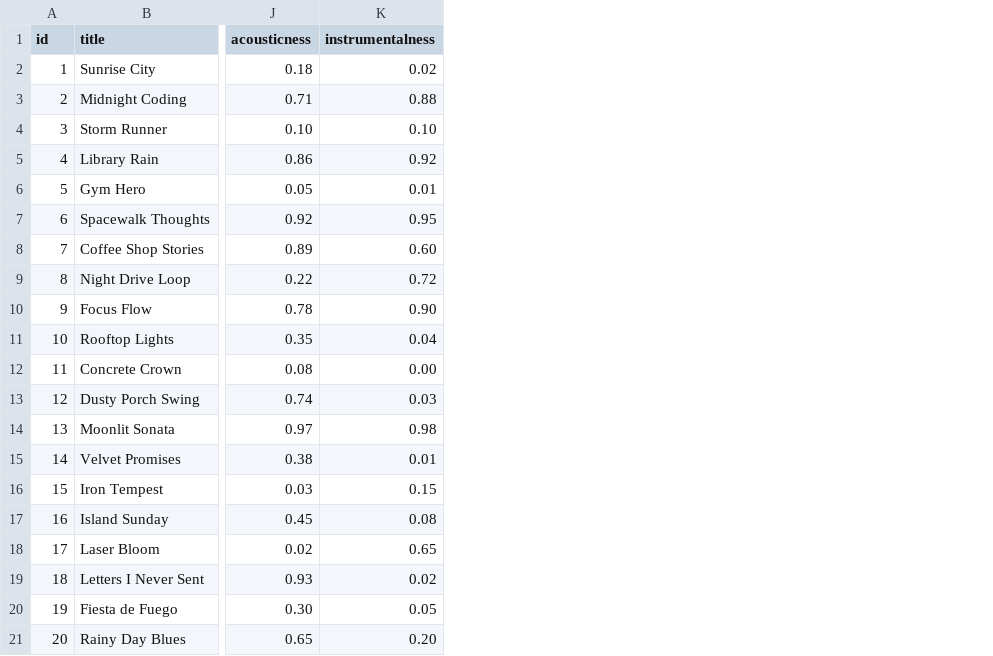
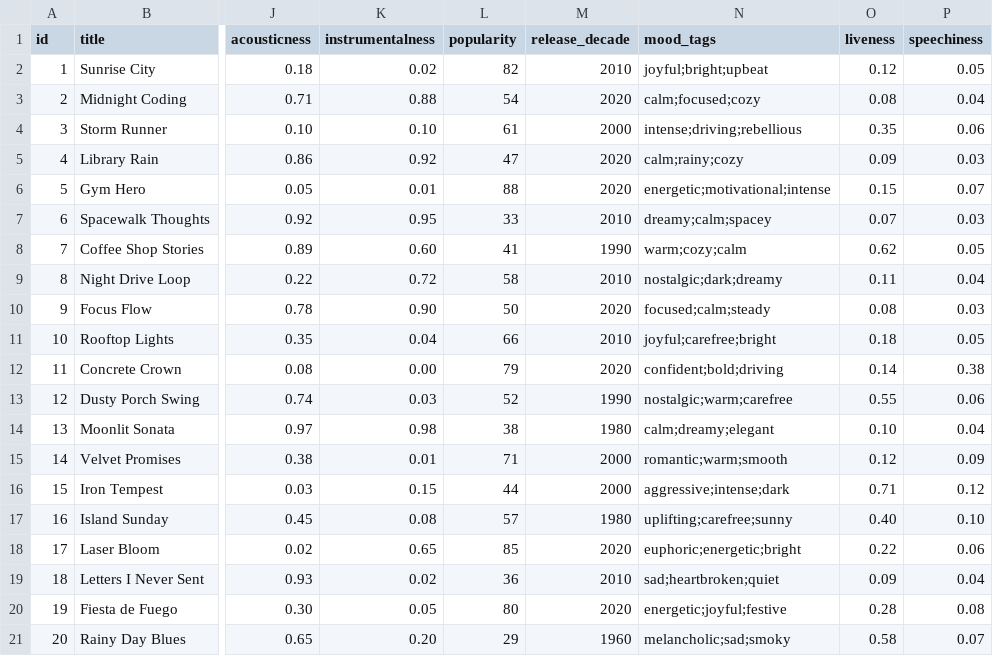
Before and after one commit to stimalsina141/codepath-project-3, a CSV file: data/songs.csv, drawn as a sheet; only a part is shown, gaps mark what is left out; the diff names each change by its address in the sheet, - before the commit and + after, or states it on an @@ line.

Commit message:
add advanced song features and Strategy-based scoring modes

```diff
--- a/data/songs.csv
+++ b/data/songs.csv
+column L (popularity), rows 2-21: 82 | 54 | 61 | 47 | 88 | 33 | 41 | 58 | 50 | 66 | 79 | 52 | 38 | 71 | 44 | 57 | 85 | 36 | 80 | 29
+column M (release_decade), rows 2-21: 2010 | 2020 | 2000 | 2020 | 2020 | 2010 | 1990 | 2010 | 2020 | 2010 | 2020 | 1990 | 1980 | 2000 | 2000 | 1980 | 2020 | 2010 | 2020 | 1960
+column N (mood_tags), rows 2-21: joyful;bright;upbeat | calm;focused;cozy | intense;driving;rebellious | calm;rainy;cozy | energetic;motivational;intense | dreamy;calm;spacey | warm;cozy;calm | nostalgic;dark;dreamy | focused;calm;steady | joyful;carefree;bright | confident;bold;driving | nostalgic;warm;carefree | calm;dreamy;elegant | romantic;warm;smooth | aggressive;intense;dark | uplifting;carefree;sunny | euphoric;energetic;bright | sad;heartbroken;quiet | energetic;joyful;festive | melancholic;sad;smoky
+column O (liveness), rows 2-21: 0.12 | 0.08 | 0.35 | 0.09 | 0.15 | 0.07 | 0.62 | 0.11 | 0.08 | 0.18 | 0.14 | 0.55 | 0.10 | 0.12 | 0.71 | 0.40 | 0.22 | 0.09 | 0.28 | 0.58
+column P (speechiness), rows 2-21: 0.05 | 0.04 | 0.06 | 0.03 | 0.07 | 0.03 | 0.05 | 0.04 | 0.03 | 0.05 | 0.38 | 0.06 | 0.04 | 0.09 | 0.12 | 0.10 | 0.06 | 0.04 | 0.08 | 0.07
```
Also changed, not shown: 5 other files.
